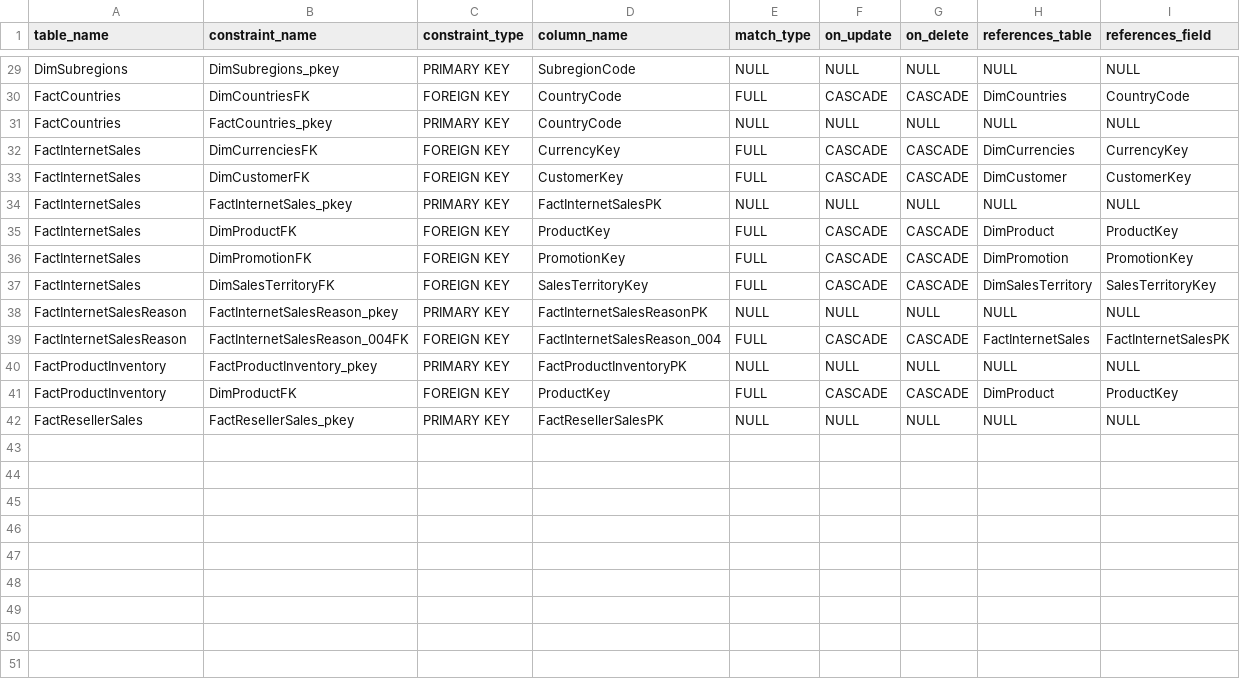
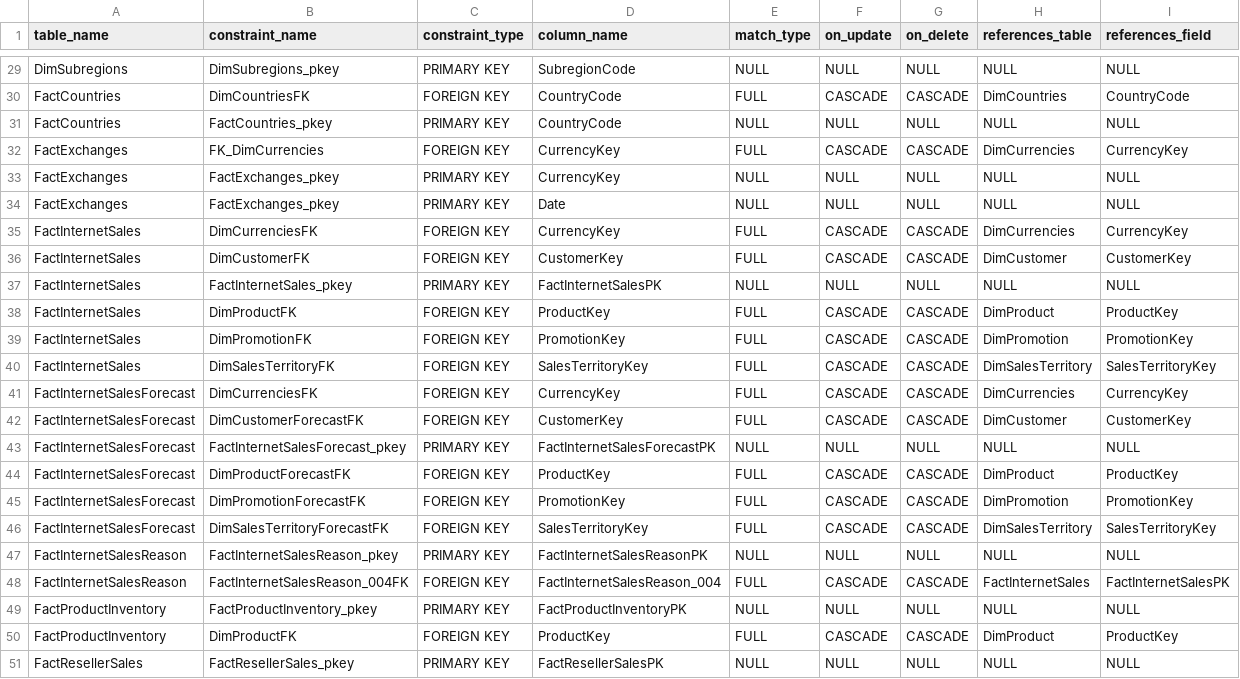
Before and after one commit to ddasilva64/ETLPPT23001esp, a CSV file: proyectos/PROWPI002/dwh/DWH.csv, drawn as a sheet; only a part is shown, gaps mark what is left out.

```diff
--- a/proyectos/PROWPI002/dwh/DWH.csv
+++ b/proyectos/PROWPI002/dwh/DWH.csv
@@ -31,2 +31,5 @@
 "FactCountries","FactCountries_pkey","PRIMARY KEY","CountryCode",NULL,NULL,NULL,NULL,NULL
+"FactExchanges","FK_DimCurrencies","FOREIGN KEY","CurrencyKey","FULL","CASCADE","CASCADE","DimCurrencies","CurrencyKey"
+"FactExchanges","FactExchanges_pkey","PRIMARY KEY","CurrencyKey",NULL,NULL,NULL,NULL,NULL
+"FactExchanges","FactExchanges_pkey","PRIMARY KEY","Date",NULL,NULL,NULL,NULL,NULL
 "FactInternetSales","DimCurrenciesFK","FOREIGN KEY","CurrencyKey","FULL","CASCADE","CASCADE","DimCurrencies","CurrencyKey"
@@ -37,2 +40,8 @@
 "FactInternetSales","DimSalesTerritoryFK","FOREIGN KEY","SalesTerritoryKey","FULL","CASCADE","CASCADE","DimSalesTerritory","SalesTerritoryKey"
+"FactInternetSalesForecast","DimCurrenciesFK","FOREIGN KEY","CurrencyKey","FULL","CASCADE","CASCADE","DimCurrencies","CurrencyKey"
+"FactInternetSalesForecast","DimCustomerForecastFK","FOREIGN KEY","CustomerKey","FULL","CASCADE","CASCADE","DimCustomer","CustomerKey"
+"FactInternetSalesForecast","FactInternetSalesForecast_pkey","PRIMARY KEY","FactInternetSalesForecastPK",NULL,NULL,NULL,NULL,NULL
+"FactInternetSalesForecast","DimProductForecastFK","FOREIGN KEY","ProductKey","FULL","CASCADE","CASCADE","DimProduct","ProductKey"
+"FactInternetSalesForecast","DimPromotionForecastFK","FOREIGN KEY","PromotionKey","FULL","CASCADE","CASCADE","DimPromotion","PromotionKey"
+"FactInternetSalesForecast","DimSalesTerritoryForecastFK","FOREIGN KEY","SalesTerritoryKey","FULL","CASCADE","CASCADE","DimSalesTerritory","SalesTerritoryKey"
 "FactInternetSalesReason","FactInternetSalesReason_pkey","PRIMARY KEY","FactInternetSalesReasonPK",NULL,NULL,NULL,NULL,NULL
```
Also changed, not shown: 7 other files.
